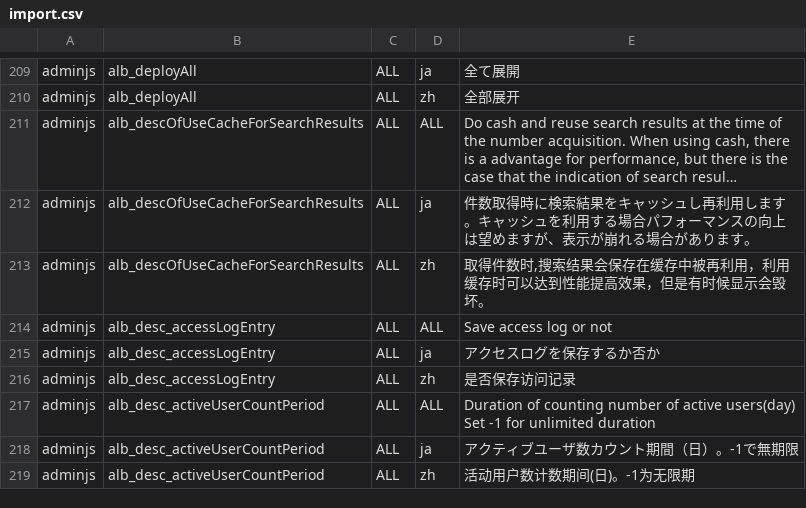
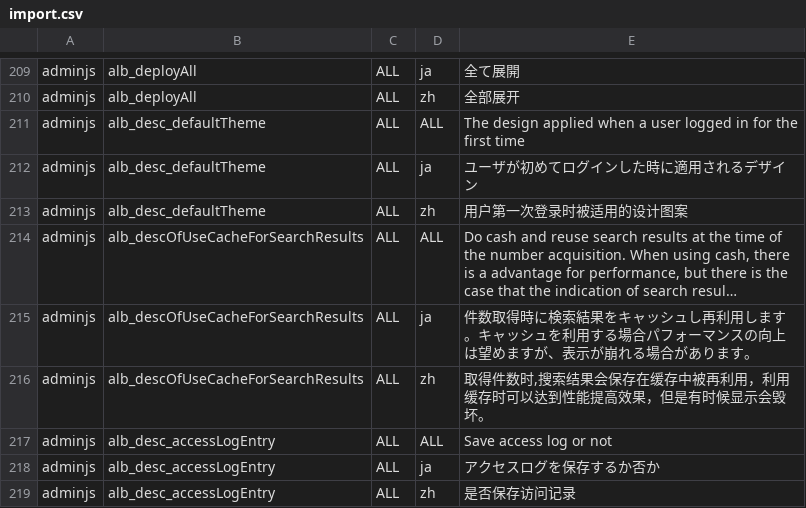
Before and after one commit to vineet0208/infoscoop, a CSV file: src/initdb/data/i18n/import.csv, drawn as a sheet; only a part is shown, gaps mark what is left out; the shorter side is filled out with more unchanged rows; long unchanged cells end in …; the diff names each change by its address in the sheet, - before the commit and + after, or states it on an @@ line.

Commit message:
Issue 193:	Translate infoScoop into Chinese

```diff
--- a/src/initdb/data/i18n/import.csv
+++ b/src/initdb/data/i18n/import.csv
+row 211: adminjs | alb_desc_defaultTheme | ALL | ALL | The design applied when a user logged in for the first time
+row 212: adminjs | alb_desc_defaultTheme | ALL | ja | ユーザが初めてログインした時に適用されるデザイン
+row 213: adminjs | alb_desc_defaultTheme | ALL | zh | 用户第一次登录时被适用的设计图案
```
